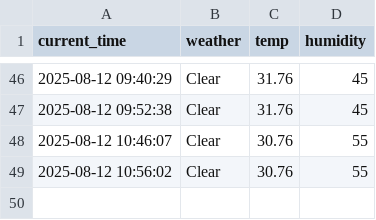
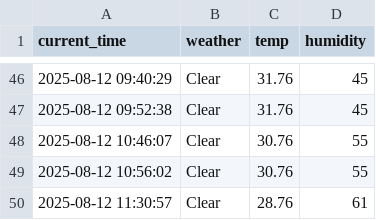
Before and after one commit to junhoe999/weather, a CSV file: seoul_weather.csv, drawn as a sheet; only a part is shown, gaps mark what is left out; the diff names each change by its address in the sheet, - before the commit and + after, or states it on an @@ line.

```diff
--- a/seoul_weather.csv
+++ b/seoul_weather.csv
+row 50: 2025-08-12 11:30:57 | Clear | 28.76 | 61
```
